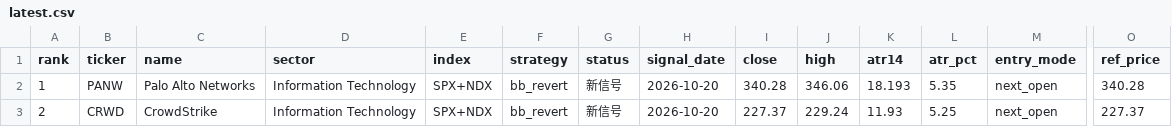
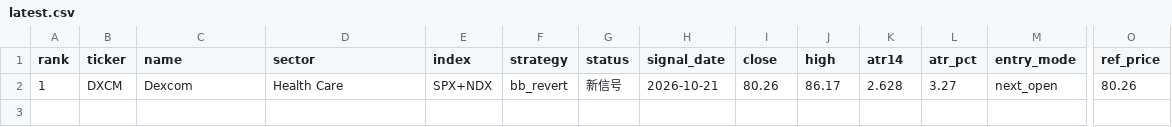
Before and after one commit to Marla62/triple-screen-scan, a CSV file: output/latest.csv, drawn as a sheet; only a part is shown, gaps mark what is left out; removed rows and columns are numbered as before the commit, all else as after; rows hold the shown columns only; the diff names each change by its address in the sheet, - before the commit and + after, or states it on an @@ line.

```diff
--- a/output/latest.csv
+++ b/output/latest.csv
-row 2: 1 | PANW | Palo Alto Networks | Information Technology | SPX+NDX | bb_revert | 新信号 | 2026-10-20 | 340.28 | 346.06 | 18.193 | 5.35 | next_open | 340.28
-row 3: 2 | CRWD | CrowdStrike | Information Technology | SPX+NDX | bb_revert | 新信号 | 2026-10-20 | 227.37 | 229.24 | 11.93 | 5.25 | next_open | 227.37
+row 2: 1 | DXCM | Dexcom | Health Care | SPX+NDX | bb_revert | 新信号 | 2026-10-21 | 80.26 | 86.17 | 2.628 | 3.27 | next_open | 80.26
```
Also changed, not shown: 4 other files.
